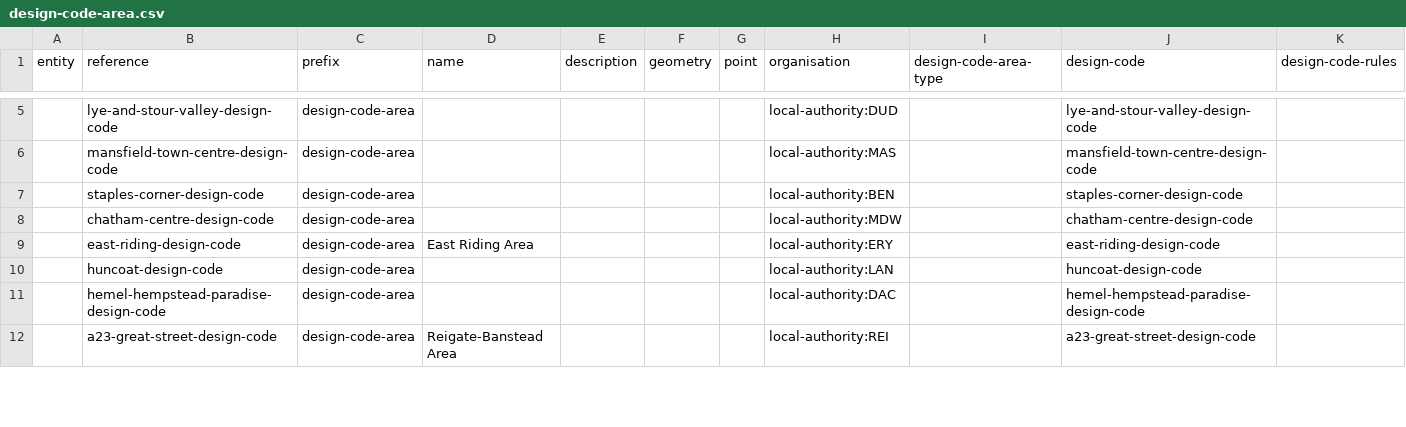
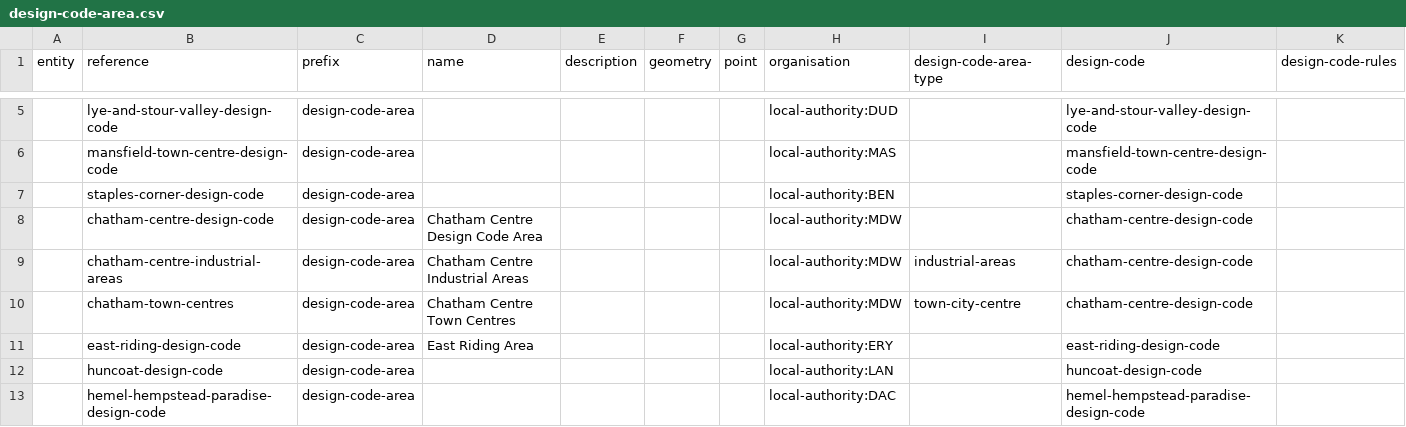
Before and after one commit to digital-land/design-code-explorer, a CSV file: data/design-code-area.csv, drawn as a sheet; only a part is shown, gaps mark what is left out; the shorter side is filled out with more unchanged rows; rows hold the shown columns only; the diff names each change by its address in the sheet, - before the commit and + after, or states it on an @@ line.

Commit message:
add some areas for chatham

```diff
--- a/data/design-code-area.csv
+++ b/data/design-code-area.csv
-D8 (name): (empty)
+D8 (name): Chatham Centre Design Code Area
+row 9:  | chatham-centre-industrial-areas | design-code-area | Chatham Centre Industrial Areas |  |  |  | local-authority:MDW | industrial-areas | chatham-centre-design-code
+row 10:  | chatham-town-centres | design-code-area | Chatham Centre Town Centres |  |  |  | local-authority:MDW | town-city-centre | chatham-centre-design-code
```
Also changed, not shown: 2 other files.
